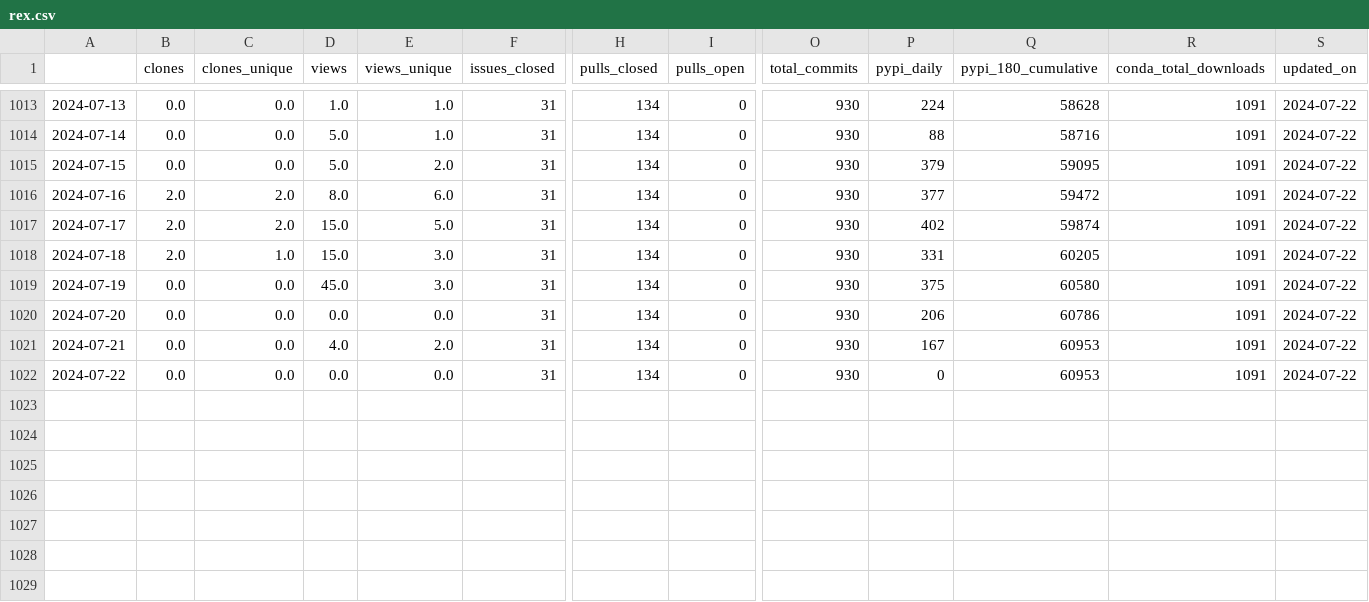
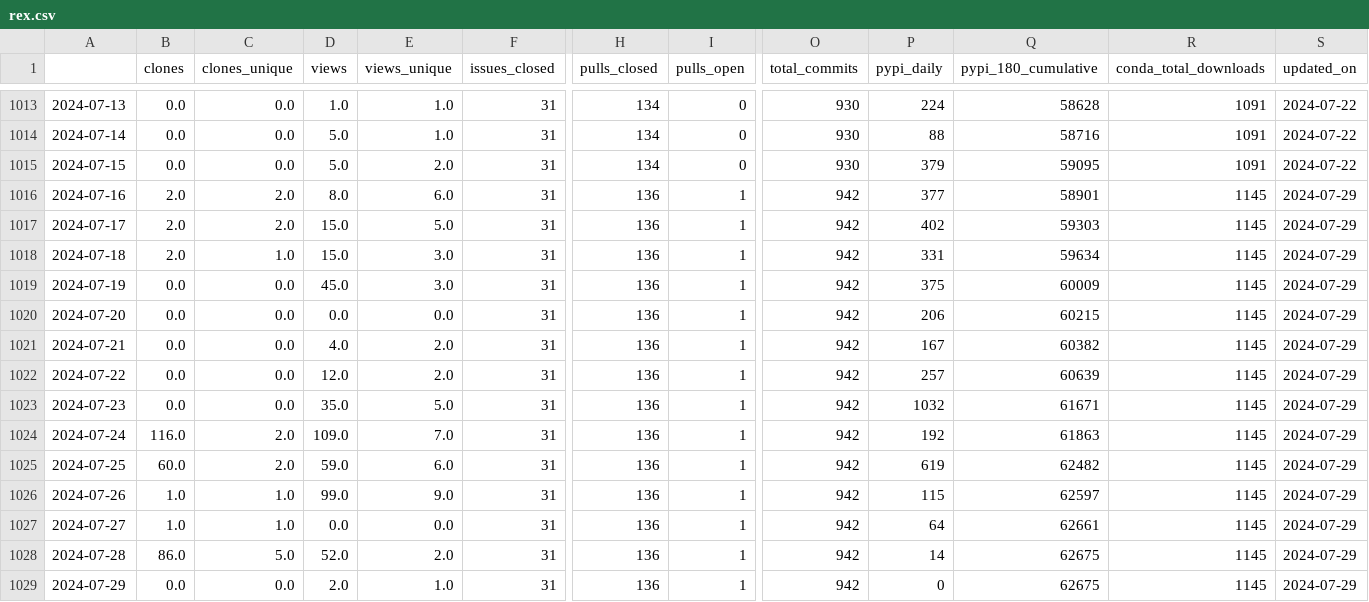
Before and after one commit to NREL/osos, a CSV file: data/rex.csv, drawn as a sheet; only a part is shown, gaps mark what is left out; rows hold the shown columns only; the diff names each change by its address in the sheet, - before the commit and + after, or states it on an @@ line.

Commit message:
update osos data and plots

```diff
--- a/data/rex.csv
+++ b/data/rex.csv
-H1016:H1022 (pulls_closed): 134
+H1016:H1022 (pulls_closed): 136
-I1016:I1022 (pulls_open): 0
+I1016:I1022 (pulls_open): 1
-O1016:O1022 (total_commits): 930
+O1016:O1022 (total_commits): 942
-Q1016 (pypi_180_cumulative): 59472
+Q1016 (pypi_180_cumulative): 58901
-R1016:R1022 (conda_total_downloads): 1091
+R1016:R1022 (conda_total_downloads): 1145
-S1016:S1022 (updated_on): 2024-07-22
+S1016:S1022 (updated_on): 2024-07-29
-Q1017 (pypi_180_cumulative): 59874
+Q1017 (pypi_180_cumulative): 59303
-Q1018 (pypi_180_cumulative): 60205
+Q1018 (pypi_180_cumulative): 59634
-Q1019 (pypi_180_cumulative): 60580
+Q1019 (pypi_180_cumulative): 60009
-Q1020 (pypi_180_cumulative): 60786
+Q1020 (pypi_180_cumulative): 60215
-Q1021 (pypi_180_cumulative): 60953
+Q1021 (pypi_180_cumulative): 60382
-D1022 (views): 0.0
+D1022 (views): 12.0
-E1022 (views_unique): 0.0
+E1022 (views_unique): 2.0
-P1022 (pypi_daily): 0
+P1022 (pypi_daily): 257
-Q1022 (pypi_180_cumulative): 60953
+Q1022 (pypi_180_cumulative): 60639
+row 1023: 2024-07-23 | 0.0 | 0.0 | 35.0 | 5.0 | 31 | 136 | 1 | 942 | 1032 | 61671 | 1145 | 2024-07-29
+row 1024: 2024-07-24 | 116.0 | 2.0 | 109.0 | 7.0 | 31 | 136 | 1 | 942 | 192 | 61863 | 1145 | 2024-07-29
+row 1025: 2024-07-25 | 60.0 | 2.0 | 59.0 | 6.0 | 31 | 136 | 1 | 942 | 619 | 62482 | 1145 | 2024-07-29
+row 1026: 2024-07-26 | 1.0 | 1.0 | 99.0 | 9.0 | 31 | 136 | 1 | 942 | 115 | 62597 | 1145 | 2024-07-29
+row 1027: 2024-07-27 | 1.0 | 1.0 | 0.0 | 0.0 | 31 | 136 | 1 | 942 | 64 | 62661 | 1145 | 2024-07-29
+row 1028: 2024-07-28 | 86.0 | 5.0 | 52.0 | 2.0 | 31 | 136 | 1 | 942 | 14 | 62675 | 1145 | 2024-07-29
+row 1029: 2024-07-29 | 0.0 | 0.0 | 2.0 | 1.0 | 31 | 136 | 1 | 942 | 0 | 62675 | 1145 | 2024-07-29
```
Also changed, not shown: data/nrwal.csv, data/phygnn.csv, 20 other files.
